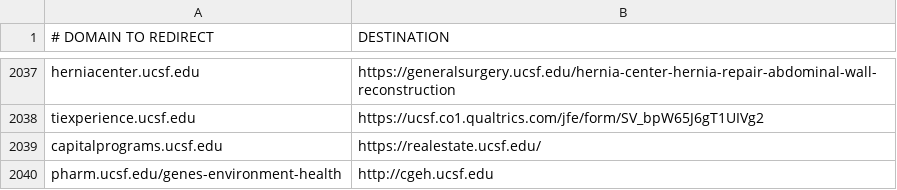
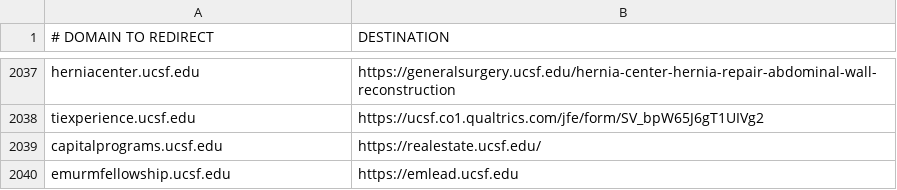
Before and after one commit to ucsf-web-services/redirect-service, a TSV file: rules.tsv, drawn as a sheet; only a part is shown, gaps mark what is left out.

Commit message:
redirect for emlead

```diff
--- a/rules.tsv
+++ b/rules.tsv
@@ -2039,2 +2039,2 @@ tiexperience.ucsf.edu	https://ucsf.co1.qualtrics.com/jfe/form/SV_bpW65J6gT1UIVg2
 capitalprograms.ucsf.edu	https://realestate.ucsf.edu/
-pharm.ucsf.edu/genes-environment-health	http://cgeh.ucsf.edu
+emurmfellowship.ucsf.edu	https://emlead.ucsf.edu
```
